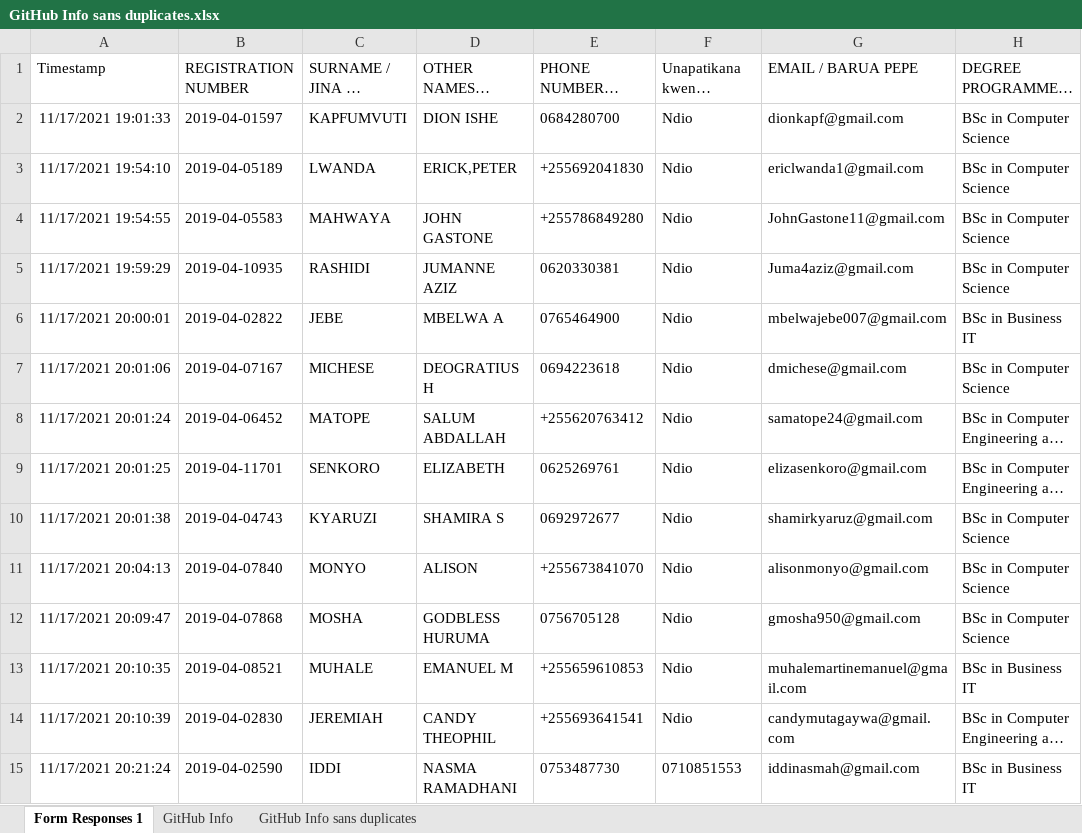
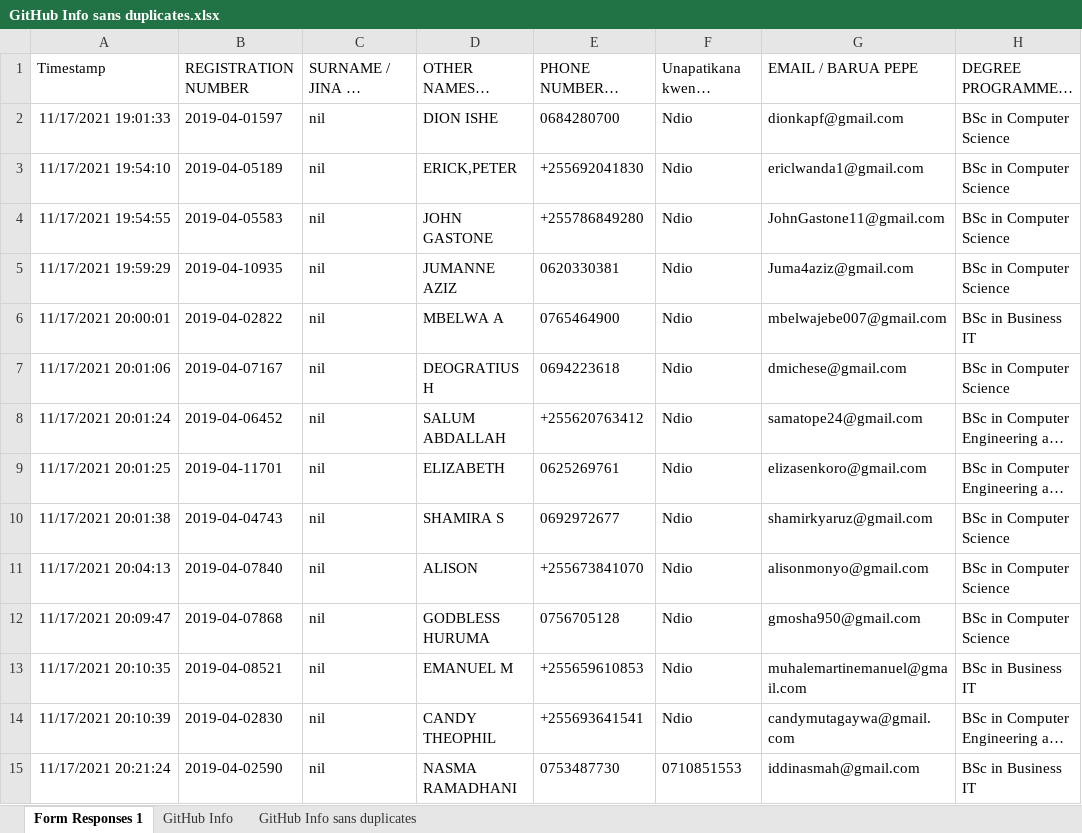
Before and after one commit to jlungo/staffcard, an Excel workbook: CS335/GitHub Info sans duplicates.xlsx, sheet Form Responses 1, drawn as a sheet; only a part is shown; long unchanged cells end in …; values as stored, in another font and other column widths than the file's, no borders; the diff covers the shown part only; the diff names each change by its address in the sheet, - before the commit and + after, or states it on an @@ line.

Commit message:
removed all surnames

```diff
--- a/CS335/GitHub Info sans duplicates.xlsx (sheet Form Responses 1)
+++ b/CS335/GitHub Info sans duplicates.xlsx (sheet Form Responses 1)
-C2 (SURNAME / JINA LA UKOO): KAPFUMVUTI
+C2 (SURNAME / JINA LA UKOO): nil
-C3 (SURNAME / JINA LA UKOO): LWANDA
+C3 (SURNAME / JINA LA UKOO): nil
-C4 (SURNAME / JINA LA UKOO): MAHWAYA
+C4 (SURNAME / JINA LA UKOO): nil
-C5 (SURNAME / JINA LA UKOO): RASHIDI
+C5 (SURNAME / JINA LA UKOO): nil
-C6 (SURNAME / JINA LA UKOO): JEBE
+C6 (SURNAME / JINA LA UKOO): nil
-C7 (SURNAME / JINA LA UKOO): MICHESE
+C7 (SURNAME / JINA LA UKOO): nil
-C8 (SURNAME / JINA LA UKOO): MATOPE
+C8 (SURNAME / JINA LA UKOO): nil
-C9 (SURNAME / JINA LA UKOO): SENKORO
+C9 (SURNAME / JINA LA UKOO): nil
-C10 (SURNAME / JINA LA UKOO): KYARUZI
+C10 (SURNAME / JINA LA UKOO): nil
-C11 (SURNAME / JINA LA UKOO): MONYO
+C11 (SURNAME / JINA LA UKOO): nil
-C12 (SURNAME / JINA LA UKOO): MOSHA
+C12 (SURNAME / JINA LA UKOO): nil
-C13 (SURNAME / JINA LA UKOO): MUHALE
+C13 (SURNAME / JINA LA UKOO): nil
-C14 (SURNAME / JINA LA UKOO): JEREMIAH
+C14 (SURNAME / JINA LA UKOO): nil
-C15 (SURNAME / JINA LA UKOO): IDDI
+C15 (SURNAME / JINA LA UKOO): nil
```
Also changed, not shown: 107 edited cells elsewhere in this sheet.
